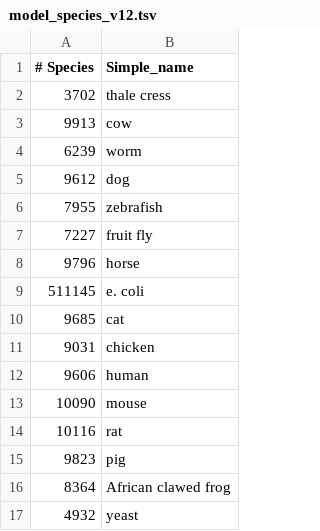
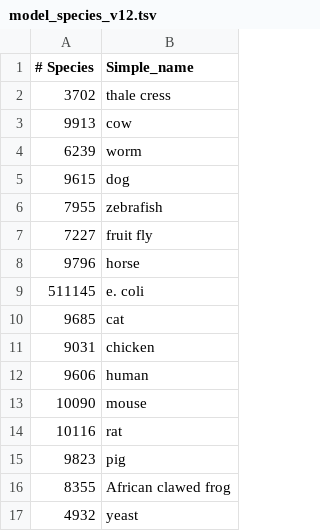
Before and after one commit to RBVI/stringApp, a TSV file: data/species/model_species_v12.tsv, drawn as a sheet.

Commit message:
Preparing for v12: added pairs file and updated model species

```diff
--- a/data/species/model_species_v12.tsv
+++ b/data/species/model_species_v12.tsv
@@ -4,3 +4,3 @@
 6239	worm
-9612	dog
+9615	dog
 7955	zebrafish
@@ -15,3 +15,3 @@
 9823	pig
-8364	African clawed frog
+8355	African clawed frog
 4932	yeast
```
Also changed, not shown: src/main/resources/pairs_v12.0.tsv.
